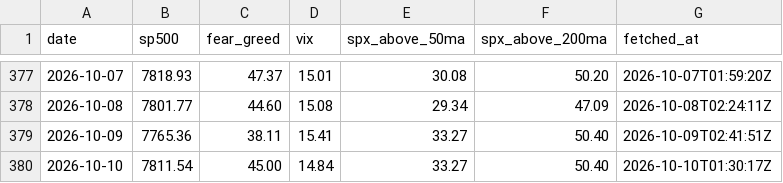
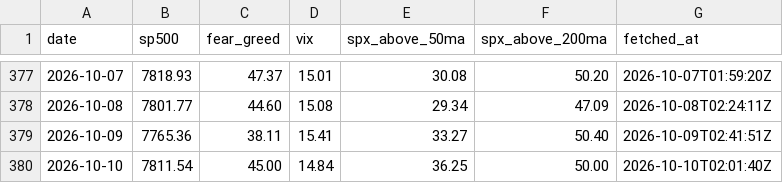
Before and after one commit to vb233/market-sentiment, a CSV file: data/snapshots.csv, drawn as a sheet; only a part is shown, gaps mark what is left out.

```diff
--- a/data/snapshots.csv
+++ b/data/snapshots.csv
@@ -379,2 +379,2 @@ date,sp500,fear_greed,vix,spx_above_50ma,spx_above_200ma,fetched_at
 2026-10-09,7765.36,38.11,15.41,33.27,50.40,2026-10-09T02:41:51Z
-2026-10-10,7811.54,45.00,14.84,33.27,50.40,2026-10-10T01:30:17Z
+2026-10-10,7811.54,45.00,14.84,36.25,50.00,2026-10-10T02:01:40Z
```
